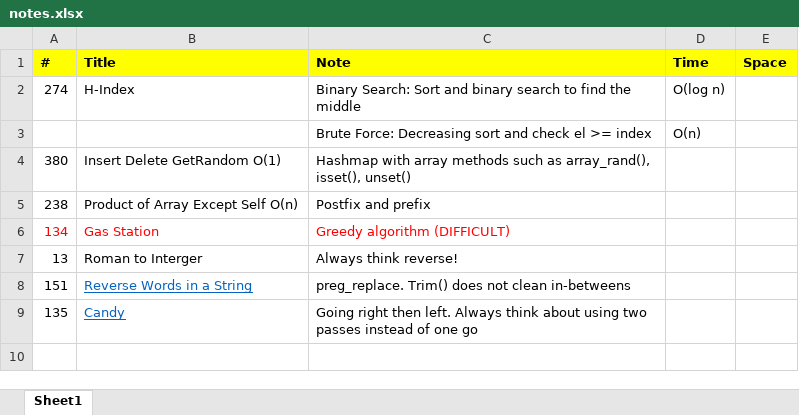
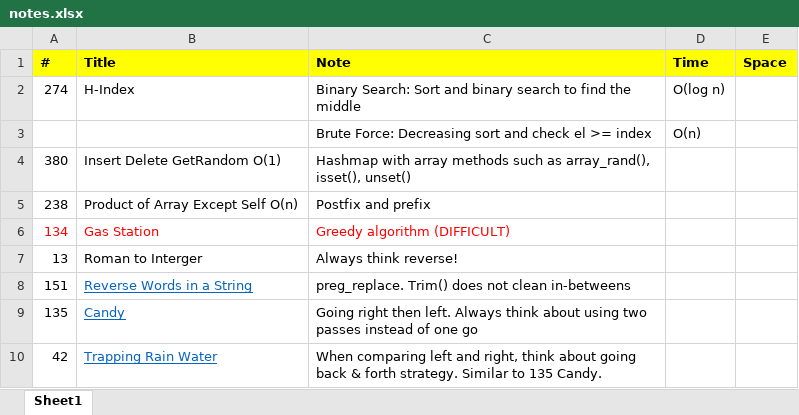
Before and after one commit to jhoonhan/leetCode, an Excel workbook: notes.xlsx, sheet Sheet1, drawn as a sheet; values as stored, in another font and other column widths than the file's, no borders; the diff names each change by its address in the sheet, - before the commit and + after, or states it on an @@ line.

```diff
--- a/notes.xlsx (sheet Sheet1)
+++ b/notes.xlsx (sheet Sheet1)
+row 10: 42 | Trapping Rain Water | When comparing left and right, think about going back & forth strategy. Similar to 135 Candy.
```
Also changed, not shown: 2 other files.
